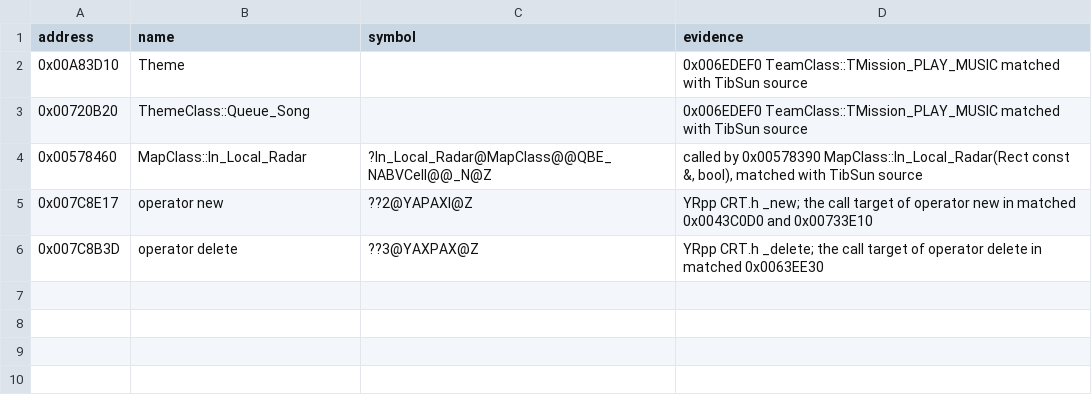
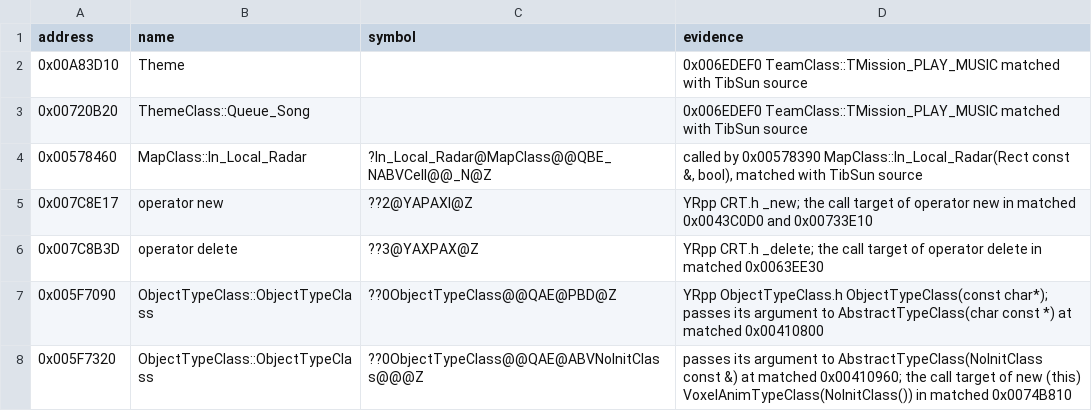
Before and after one commit to gibbo101/ra2-decomp, a CSV file: data/names.csv, drawn as a sheet.

```diff
--- a/data/names.csv
+++ b/data/names.csv
@@ -6 +6,3 @@ address,name,symbol,evidence
 0x007C8B3D,operator delete,??3@YAXPAX@Z,YRpp CRT.h _delete; the call target of operator delete in matched 0x0063EE30
+0x005F7090,ObjectTypeClass::ObjectTypeClass,??0ObjectTypeClass@@QAE@PBD@Z,YRpp ObjectTypeClass.h ObjectTypeClass(const char*); passes its argument to AbstractTypeClass(char const *) at matched 0x00410800
+0x005F7320,ObjectTypeClass::ObjectTypeClass,??0ObjectTypeClass@@QAE@ABVNoInitClass@@@Z,passes its argument to AbstractTypeClass(NoInitClass const &) at matched 0x00410960; the call target of new (this) VoxelAnimTypeClass(NoInitClass()) in matched 0x0074B810
```
Also changed, not shown: data/attempts.csv, data/functions.csv, 18 other files.
